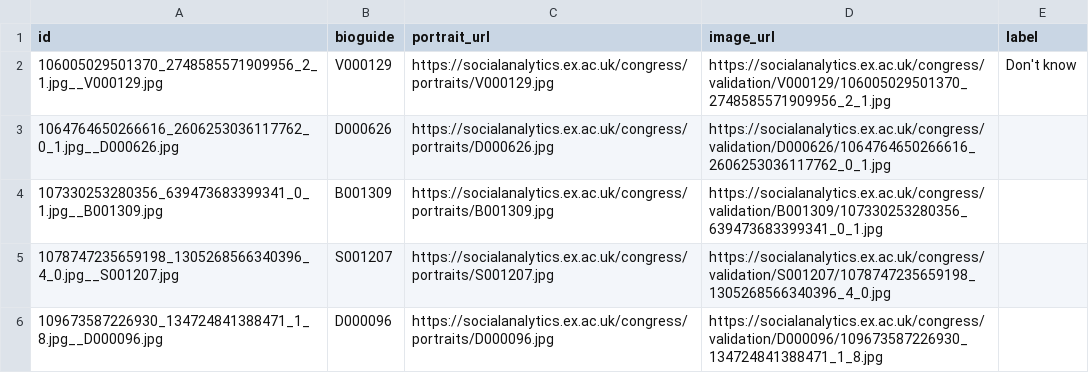
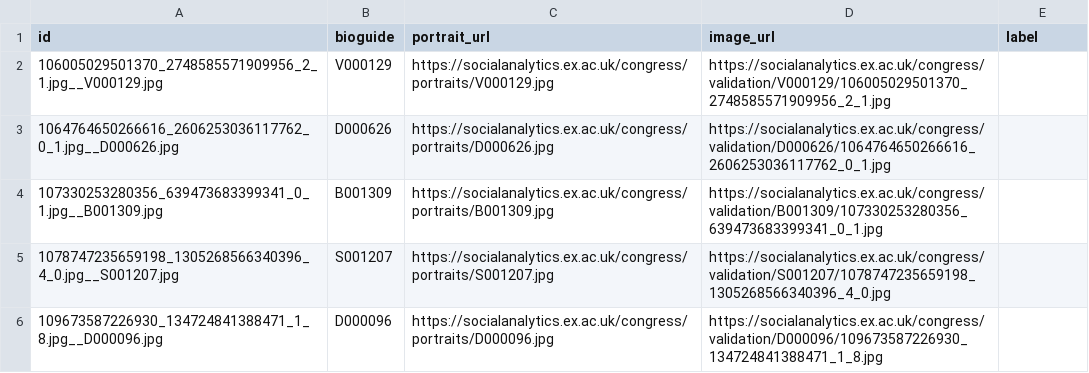
Before and after one commit to cboussalis/face-tiebreak, a CSV file: disagree_to_code.csv, drawn as a sheet; only a part is shown.

Commit message:
Add files via upload

```diff
--- a/disagree_to_code.csv
+++ b/disagree_to_code.csv
@@ -1,3 +1,3 @@
 id,bioguide,portrait_url,image_url,label
-106005029501370_2748585571909956_2_1.jpg__V000129.jpg,V000129,https://socialanalytics.ex.ac.uk/congress/portraits/V000129.jpg,https://socialanalytics.ex.ac.uk/congress/validation/V000129/106005029501370_2748585571909956_2_1.jpg,Don't know
+106005029501370_2748585571909956_2_1.jpg__V000129.jpg,V000129,https://socialanalytics.ex.ac.uk/congress/portraits/V000129.jpg,https://socialanalytics.ex.ac.uk/congress/validation/V000129/106005029501370_2748585571909956_2_1.jpg,
 1064764650266616_2606253036117762_0_1.jpg__D000626.jpg,D000626,https://socialanalytics.ex.ac.uk/congress/portraits/D000626.jpg,https://socialanalytics.ex.ac.uk/congress/validation/D000626/1064764650266616_2606253036117762_0_1.jpg,
```
